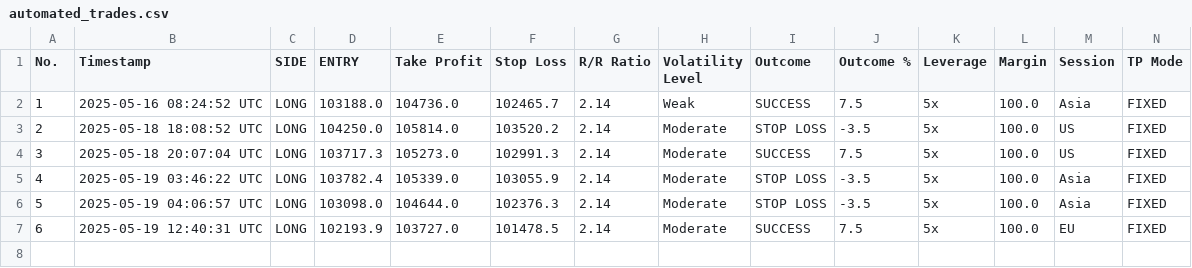
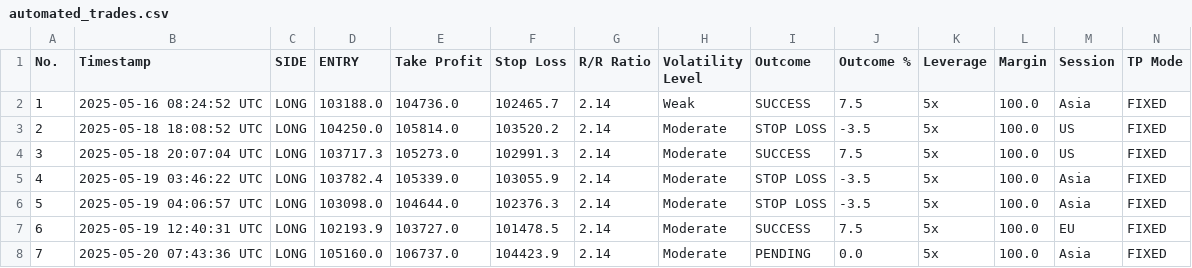
Before and after one commit to spirosrap/crypto-finance, a CSV file: automated_trades.csv, drawn as a sheet; only a part is shown; rows hold the shown columns only; the diff names each change by its address in the sheet, - before the commit and + after, or states it on an @@ line.

Commit message:
update of  logs

```diff
--- a/automated_trades.csv
+++ b/automated_trades.csv
+row 8: 7 | 2025-05-20 07:43:36 UTC | LONG | 105160.0 | 106737.0 | 104423.9 | 2.14 | Moderate | PENDING | 0.0 | 5x | 100.0 | Asia | FIXED
```
